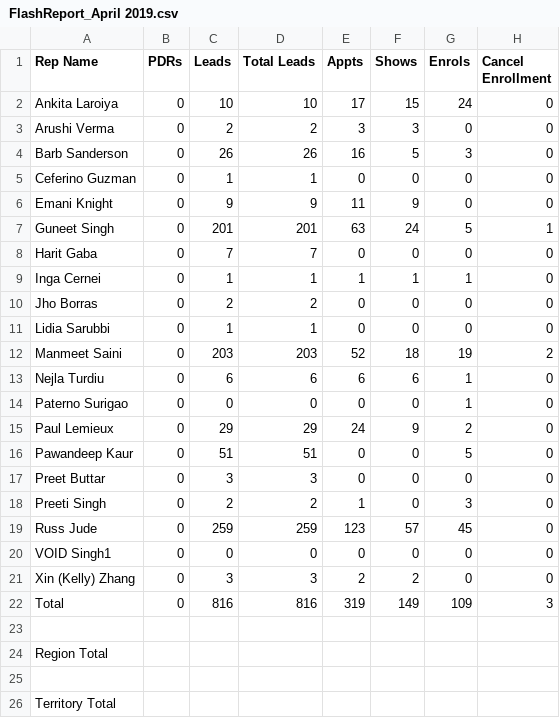
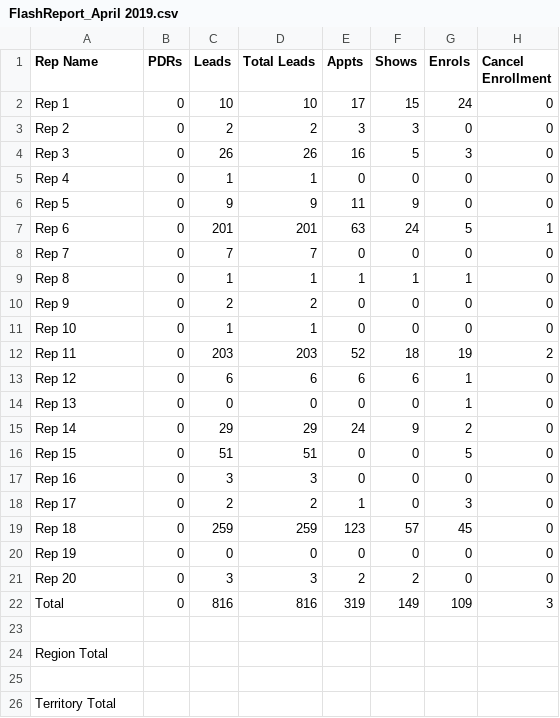
Before and after one commit to rajshruti/final-project, a CSV file: Data/fr2019/FlashReport_April 2019.csv, drawn as a sheet; only a part is shown; the diff names each change by its address in the sheet, - before the commit and + after, or states it on an @@ line.

Commit message:
Updated Excel (rep)

```diff
--- a/Data/fr2019/FlashReport_April 2019.csv
+++ b/Data/fr2019/FlashReport_April 2019.csv
-A2 (Rep Name): Ankita Laroiya
+A2 (Rep Name): Rep 1
-A3 (Rep Name): Arushi Verma
+A3 (Rep Name): Rep 2
-A4 (Rep Name): Barb Sanderson
+A4 (Rep Name): Rep 3
-A5 (Rep Name): Ceferino Guzman
+A5 (Rep Name): Rep 4
-A6 (Rep Name): Emani Knight
+A6 (Rep Name): Rep 5
-A7 (Rep Name): Guneet Singh
+A7 (Rep Name): Rep 6
-A8 (Rep Name): Harit Gaba
+A8 (Rep Name): Rep 7
-A9 (Rep Name): Inga Cernei
+A9 (Rep Name): Rep 8
-A10 (Rep Name): Jho Borras
+A10 (Rep Name): Rep 9
-A11 (Rep Name): Lidia Sarubbi
+A11 (Rep Name): Rep 10
-A12 (Rep Name): Manmeet Saini
+A12 (Rep Name): Rep 11
-A13 (Rep Name): Nejla Turdiu
+A13 (Rep Name): Rep 12
-A14 (Rep Name): Paterno Surigao
+A14 (Rep Name): Rep 13
-A15 (Rep Name): Paul Lemieux
+A15 (Rep Name): Rep 14
-A16 (Rep Name): Pawandeep Kaur
+A16 (Rep Name): Rep 15
-A17 (Rep Name): Preet Buttar
+A17 (Rep Name): Rep 16
-A18 (Rep Name): Preeti Singh
+A18 (Rep Name): Rep 17
-A19 (Rep Name): Russ Jude
+A19 (Rep Name): Rep 18
-A20 (Rep Name): VOID Singh1
+A20 (Rep Name): Rep 19
-A21 (Rep Name): Xin (Kelly) Zhang
+A21 (Rep Name): Rep 20
```
Also changed, not shown: Data/fr2019/FlashReport_Jan 2019.csv, Data/fr2019/FlashReport_June 2019.csv, 10 other files.
